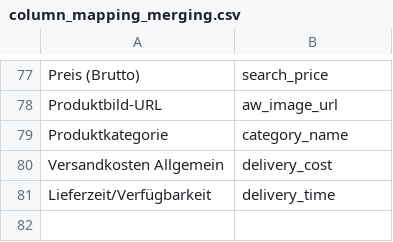
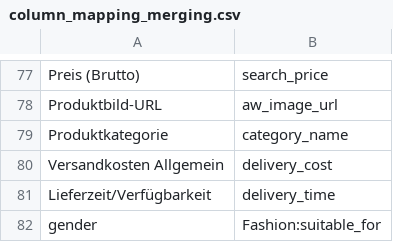
Before and after one commit to thegraphn/you_conscious, a CSV file: data_processing/utils/data_dependencies/column_mapping_merging.csv, drawn as a sheet; only a part is shown, gaps mark what is left out.

Commit message:
add gender;Fashion:suitable_for

```diff
--- a/data_processing/utils/data_dependencies/column_mapping_merging.csv
+++ b/data_processing/utils/data_dependencies/column_mapping_merging.csv
@@ -81 +81,2 @@ Versandkosten Allgemein;delivery_cost
 Lieferzeit/Verfügbarkeit;delivery_time
+gender;Fashion:suitable_for
```
